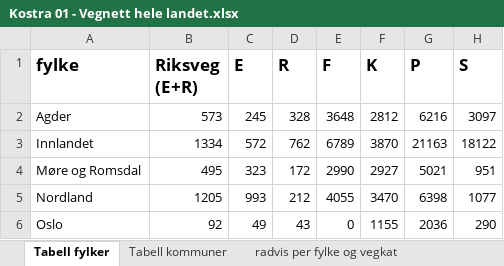
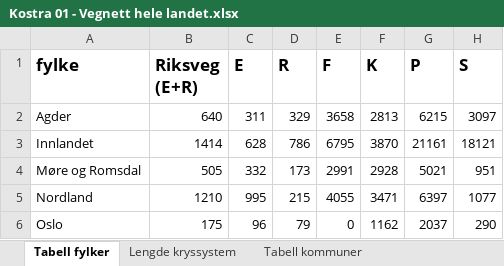
Before and after one commit to LtGlahn/kostrarapportering2020, an Excel workbook: kostraleveranse2020/Kostra 01 - Vegnett hele landet.xlsx, sheet Tabell fylker, drawn as a sheet; only a part is shown; values as stored, in another font and other column widths than the file's, no borders; the diff covers the shown part only; the diff names each change by its address in the sheet, - before the commit and + after, or states it on an @@ line.

```diff
--- a/kostraleveranse2020/Kostra 01 - Vegnett hele landet.xlsx (sheet Tabell fylker)
+++ b/kostraleveranse2020/Kostra 01 - Vegnett hele landet.xlsx (sheet Tabell fylker)
+sheet tab: Lengde kryssystem
-B2 (Riksveg (E+R)): 573
+B2 (Riksveg (E+R)): 640
-C2 (E): 245
+C2 (E): 311
-D2 (R): 328
+D2 (R): 329
-E2 (F): 3648
+E2 (F): 3658
-F2 (K): 2812
+F2 (K): 2813
-G2 (P): 6216
+G2 (P): 6215
-B3 (Riksveg (E+R)): 1334
+B3 (Riksveg (E+R)): 1414
-C3 (E): 572
+C3 (E): 628
-D3 (R): 762
+D3 (R): 786
-E3 (F): 6789
+E3 (F): 6795
-G3 (P): 21163
+G3 (P): 21161
-H3 (S): 18122
+H3 (S): 18121
-B4 (Riksveg (E+R)): 495
+B4 (Riksveg (E+R)): 505
-C4 (E): 323
+C4 (E): 332
-D4 (R): 172
+D4 (R): 173
-E4 (F): 2990
+E4 (F): 2991
-F4 (K): 2927
+F4 (K): 2928
-B5 (Riksveg (E+R)): 1205
+B5 (Riksveg (E+R)): 1210
-C5 (E): 993
+C5 (E): 995
-D5 (R): 212
+D5 (R): 215
-F5 (K): 3470
+F5 (K): 3471
-G5 (P): 6398
+G5 (P): 6397
-B6 (Riksveg (E+R)): 92
+B6 (Riksveg (E+R)): 175
-C6 (E): 49
+C6 (E): 96
-D6 (R): 43
+D6 (R): 79
-F6 (K): 1155
+F6 (K): 1162
-G6 (P): 2036
+G6 (P): 2037
```
Also changed, not shown: 27 edited cells elsewhere in this sheet, sheet radvis per kommune og vegkat, sheet radvis per kommune, sheet Tabell kommuner, sheet radvis per fylke og vegkat, sheet Metadata, 2 other files.
